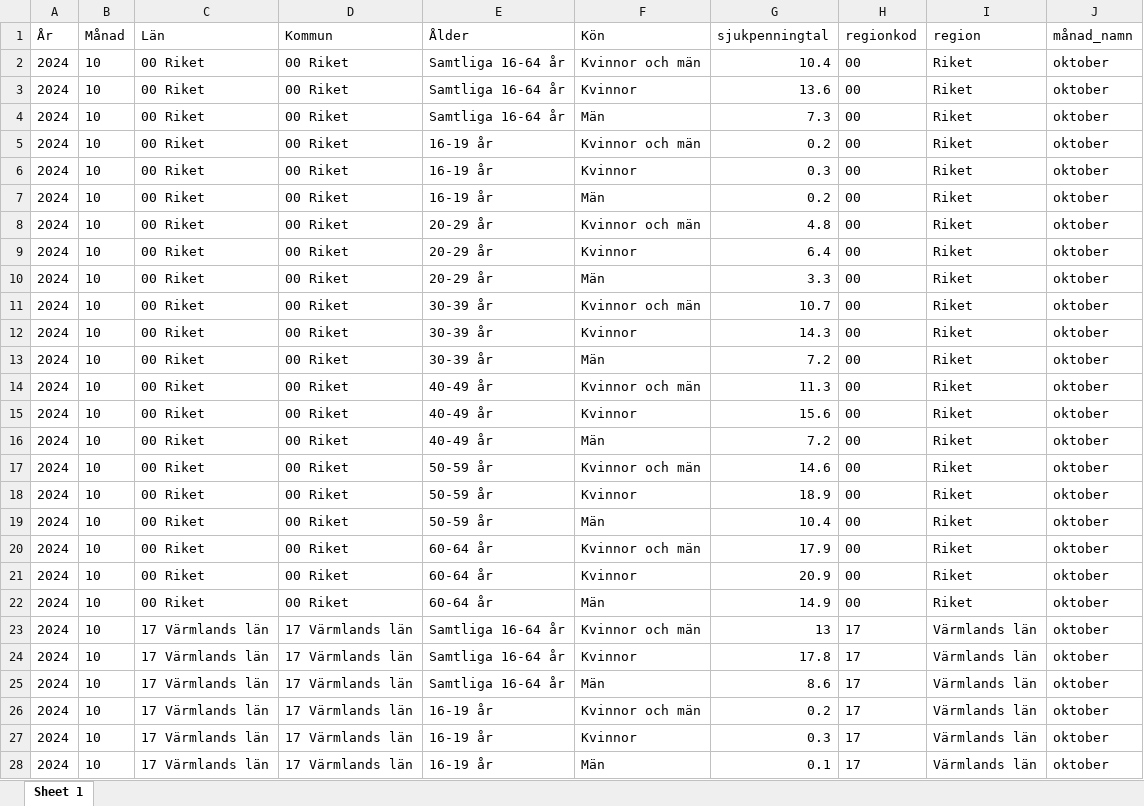
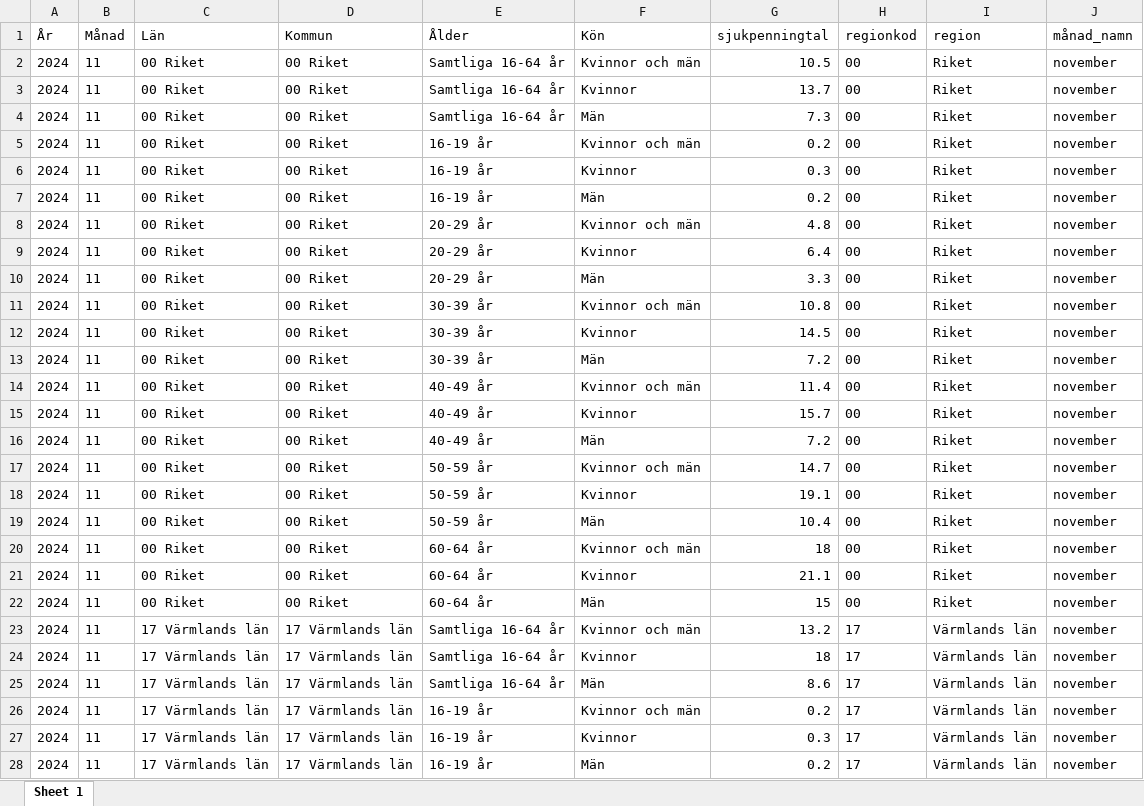
Before and after one commit to Region-Dalarna/socioekonomisk_analys_nms, an Excel workbook: Indata/sjukpenningtal.xlsx, sheet Sheet 1, drawn as a sheet; only a part is shown; values as stored, in another font and other column widths than the file's, no borders; the diff covers the shown part only; the diff names each change by its address in the sheet, - before the commit and + after, or states it on an @@ line.

```diff
--- a/Indata/sjukpenningtal.xlsx (sheet Sheet 1)
+++ b/Indata/sjukpenningtal.xlsx (sheet Sheet 1)
-B2:B28 (Månad): 10
+B2:B28 (Månad): 11
-G2 (sjukpenningtal): 10.4
+G2 (sjukpenningtal): 10.5
-J2:J28 (månad_namn): oktober
+J2:J28 (månad_namn): november
-G3 (sjukpenningtal): 13.6
+G3 (sjukpenningtal): 13.7
-G11 (sjukpenningtal): 10.7
+G11 (sjukpenningtal): 10.8
-G12 (sjukpenningtal): 14.3
+G12 (sjukpenningtal): 14.5
-G14 (sjukpenningtal): 11.3
+G14 (sjukpenningtal): 11.4
-G15 (sjukpenningtal): 15.6
+G15 (sjukpenningtal): 15.7
-G17 (sjukpenningtal): 14.6
+G17 (sjukpenningtal): 14.7
-G18 (sjukpenningtal): 18.9
+G18 (sjukpenningtal): 19.1
-G20 (sjukpenningtal): 17.9
+G20 (sjukpenningtal): 18
-G21 (sjukpenningtal): 20.9
+G21 (sjukpenningtal): 21.1
-G22 (sjukpenningtal): 14.9
+G22 (sjukpenningtal): 15
-G23 (sjukpenningtal): 13
+G23 (sjukpenningtal): 13.2
-G24 (sjukpenningtal): 17.8
+G24 (sjukpenningtal): 18
-G28 (sjukpenningtal): 0.1
+G28 (sjukpenningtal): 0.2
```
Also changed, not shown: 153 edited cells elsewhere in this sheet, Indata/ohalsotal.xlsx, Indata/pagaende_sjukfall_diagnos.xlsx, 5 other files.
